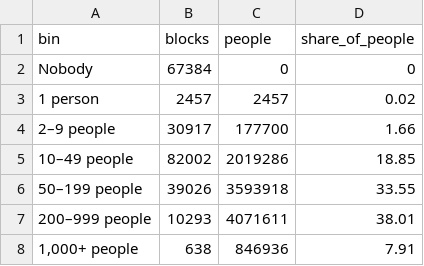
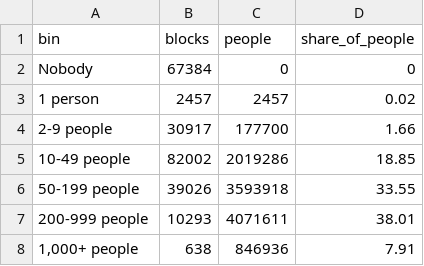
Before and after one commit to jcervas/democracys-data, a CSV file: labs/01-census-bureau/census-source/data/derived/blocksize.csv, drawn as a sheet.

```diff
--- a/labs/01-census-bureau/census-source/data/derived/blocksize.csv
+++ b/labs/01-census-bureau/census-source/data/derived/blocksize.csv
@@ -3,6 +3,6 @@
 "1 person",2457,2457,0.02
-"2–9 people",30917,177700,1.66
-"10–49 people",82002,2019286,18.85
-"50–199 people",39026,3593918,33.55
-"200–999 people",10293,4071611,38.01
+"2-9 people",30917,177700,1.66
+"10-49 people",82002,2019286,18.85
+"50-199 people",39026,3593918,33.55
+"200-999 people",10293,4071611,38.01
 "1,000+ people",638,846936,7.91
```
Also changed, not shown: labs/01-census-bureau/census-source/data/BUILD-STAMP.tsv, labs/_lib/check-titles-reviewed.tsv, 9 other files.
